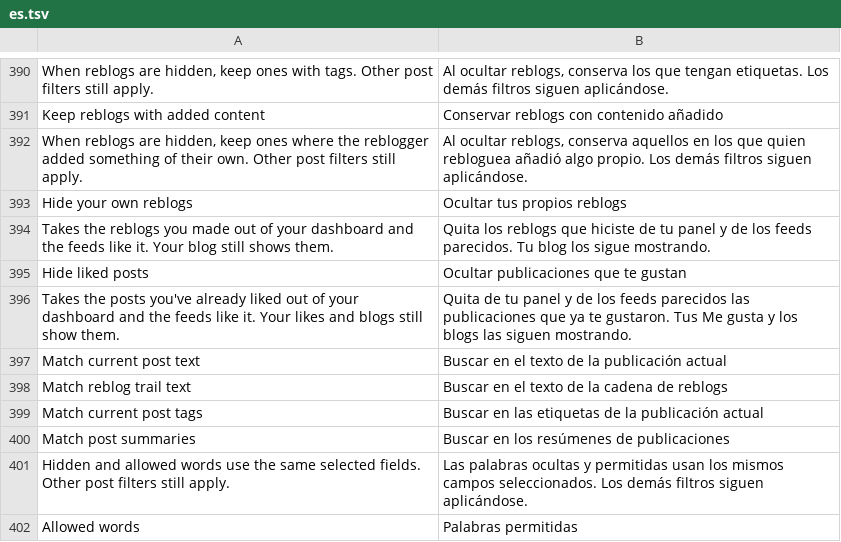
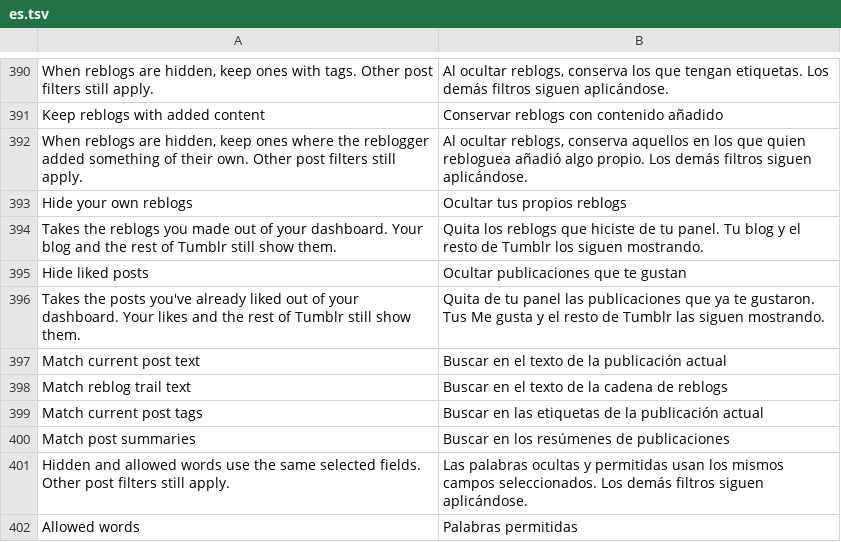
Before and after one commit to SysAdminDoc/HushTumblr, a TSV file: extensions/shared/library/src/main/l10n/es.tsv, drawn as a sheet; only a part is shown, gaps mark what is left out.

Commit message:
fix(feed): keep liked posts and own reblogs everywhere but the dashboard
Hide liked posts and Hide your own reblogs filtered WrappedTimelineResponse
at parse time. That response also feeds permalinks, the review queue, Blaze
lists, the audio player and like answers, so a liked post opened from a
notification came up empty.

Both rules now run in the dashboard page hook. A shared internal patch
(dashboardPagePatch) owns the dashboard markers, the TimelineFragment.p4
head hook and a facts capture in the card wrapper's constructor
(af1.hushPostFacts, from DashboardPosts.facts). Mute posts locally, Hide
liked posts and Hide your own reblogs all depend on it.

Tests: the six liked/own-reblog cases moved from PostRulesTest to the new
DashboardPostsTest, which drives them through the page hook and also
checks that parsing and other screens keep both kinds. TimelineItems'
probes for those rules go through the page hook too. The root-mute
fixture test now runs the dashboard patch before Mute, since fixture
tests call execute() directly and skip dependencies, and asserts the
facts capture lands after Mute's. RootMuteDexFixture gains the facts
capture and one wrong-facts-receiver fault, which the new dashboardPage
contract has to catch. That contract is a shared rule (settings plus the
three user families, like postJsonPresence), since each capability keeps
exactly one mutation rule of its own. The obfuscated-identity record moves La2k, Lr4g
and Luxl to the new patch file with their reason (Mute still names Lr4g
and Luxl itself).

```diff
--- a/extensions/shared/library/src/main/l10n/es.tsv
+++ b/extensions/shared/library/src/main/l10n/es.tsv
@@ -393,5 +393,5 @@ When reblogs are hidden, keep ones where the reblogger added something of their
 Hide your own reblogs	Ocultar tus propios reblogs
-Takes the reblogs you made out of your dashboard and the feeds like it. Your blog still shows them.	Quita los reblogs que hiciste de tu panel y de los feeds parecidos. Tu blog los sigue mostrando.
+Takes the reblogs you made out of your dashboard. Your blog and the rest of Tumblr still show them.	Quita los reblogs que hiciste de tu panel. Tu blog y el resto de Tumblr los siguen mostrando.
 Hide liked posts	Ocultar publicaciones que te gustan
-Takes the posts you've already liked out of your dashboard and the feeds like it. Your likes and blogs still show them.	Quita de tu panel y de los feeds parecidos las publicaciones que ya te gustaron. Tus Me gusta y los blogs las siguen mostrando.
+Takes the posts you've already liked out of your dashboard. Your likes and the rest of Tumblr still show them.	Quita de tu panel las publicaciones que ya te gustaron. Tus Me gusta y el resto de Tumblr las siguen mostrando.
 Match current post text	Buscar en el texto de la publicación actual
```
Also changed, not shown: extensions/shared/library/src/main/l10n/de.tsv, extensions/shared/library/src/main/l10n/in.tsv, 28 other files.
